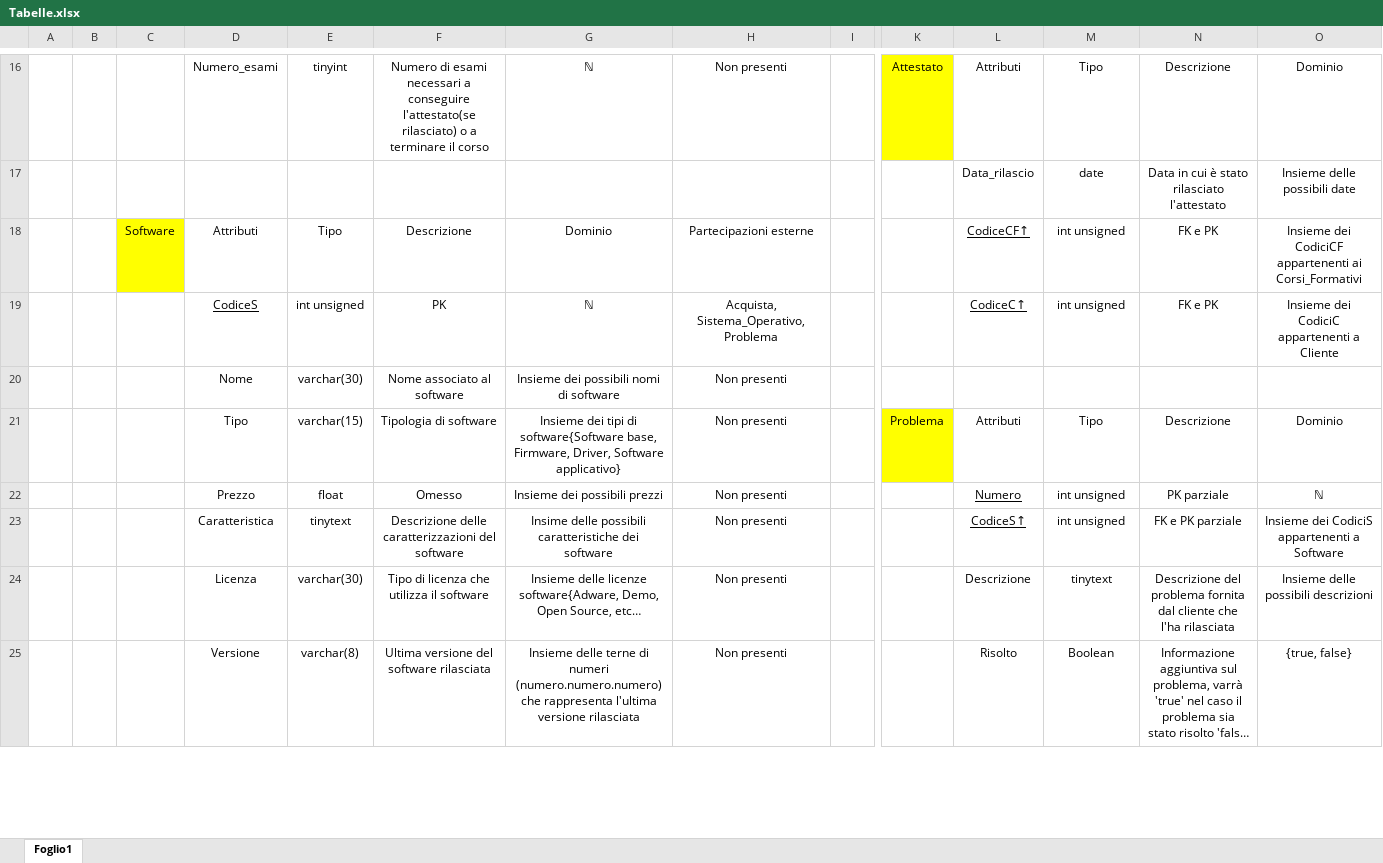
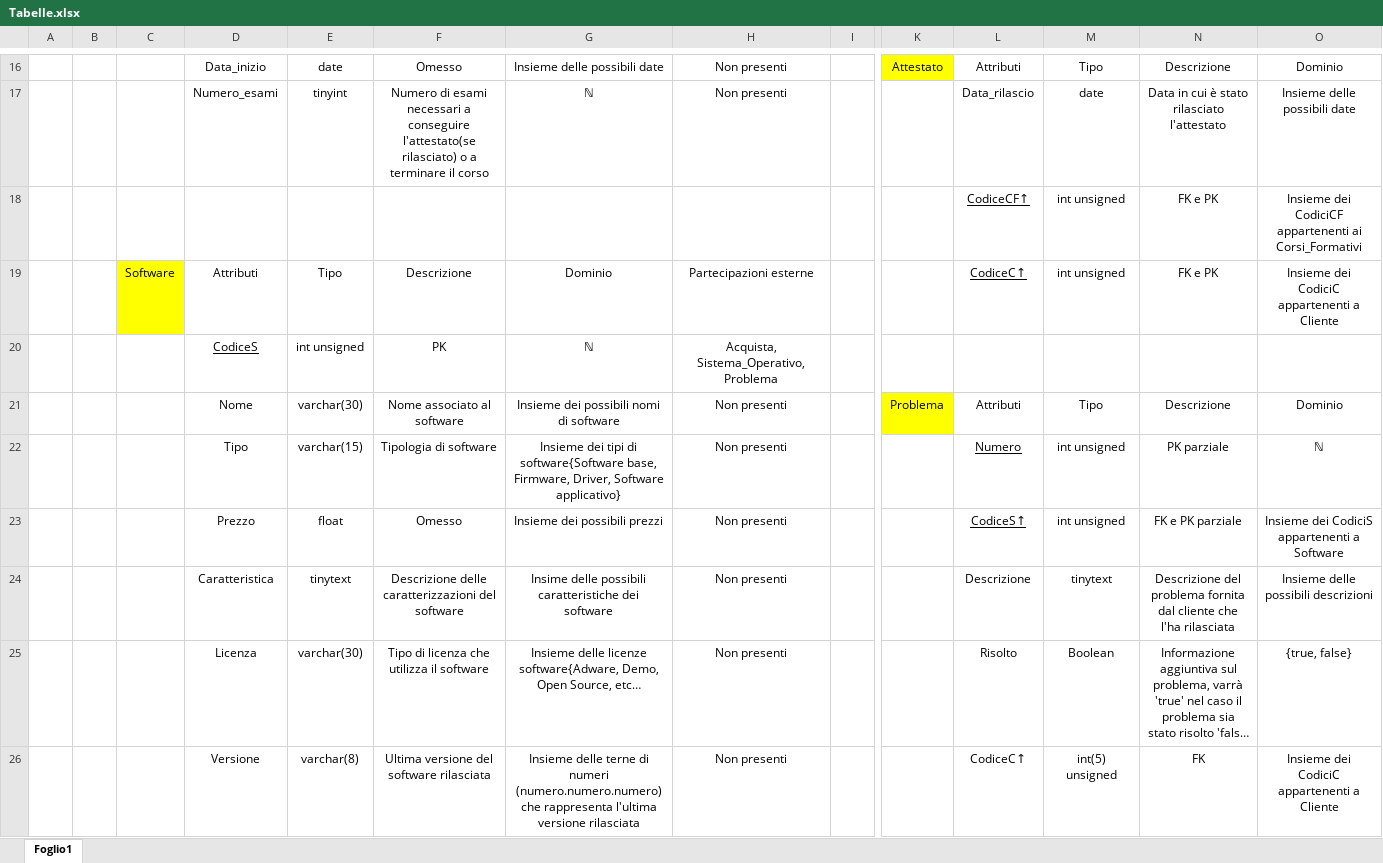
Before and after one commit to DbProject-Tortora19-20/Modello-logico, an Excel workbook: Tabelle.xlsx, sheet Foglio1, drawn as a sheet; only a part is shown, gaps mark what is left out; long unchanged cells end in …; values as stored, in another font and other column widths than the file's, no borders; removed rows and columns are numbered as before the commit, all else as after; rows hold the shown columns only; the diff covers the shown part only; the diff names each change by its address in the sheet, - before the commit and + after, or states it on an @@ line.

```diff
--- a/Tabelle.xlsx (sheet Foglio1)
+++ b/Tabelle.xlsx (sheet Foglio1)
-D16: Numero_esami
+D16: Data_inizio
-E16: tinyint
+E16: date
-F16: Numero di esami necessari a conseguire l'attestato(se rilasciato) o a terminare il corso
+F16: Omesso
-G16: ℕ
+G16: Insieme delle possibili date
-row 17:  |  |  |  |  |  |  |  |  |  | Data_rilascio | date | Data in cui è stato rilasciato l'attestato | Insieme delle possibili date
+row 17:  |  |  | Numero_esami | tinyint | Numero di esami necessari a conseguire l'attestato(se rilasciato) o a terminare il corso | ℕ | Non presenti |  |  | Data_rilascio | date | Data in cui è stato rilasciato l'attestato | Insieme delle possibili date
+row 18:  |  |  |  |  |  |  |  |  |  | CodiceCF↑ | int unsigned | FK e PK | Insieme dei CodiciCF appartenenti ai Corsi_Formativi
-L19: CodiceCF↑
+L19: CodiceC↑
-O19: Insieme dei CodiciCF appartenenti ai Corsi_Formativi
+O19: Insieme dei CodiciC appartenenti a Cliente
-L20: CodiceC↑
+L20: (empty)
-M20: int unsigned
+M20: (empty)
-N20: FK e PK
+N20: (empty)
-O20: Insieme dei CodiciC appartenenti a Cliente
+O20: (empty)
-row 20:  |  |  | Nome | varchar(30) | Nome associato al software | Insieme dei possibili nomi di software | Non presenti
-D21: Tipo
+D21: Nome
-E21: varchar(15)
+E21: varchar(30)
-F21: Tipologia di software
+F21: Nome associato al software
-G21: Insieme dei tipi di software{Software base, Firmware, Driver, Software applicativo}
+G21: Insieme dei possibili nomi di software
+row 22:  |  |  | Tipo | varchar(15) | Tipologia di software | Insieme dei tipi di software{Software base, Firmware, Driver, Software applicativo} | Non presenti |  |  | Numero | int unsigned | PK parziale | ℕ
-L23: Numero
+L23: CodiceS↑
-N23: PK parziale
+N23: FK e PK parziale
-O23: ℕ
+O23: Insieme dei CodiciS appartenenti a Software
-row 23:  |  |  | Caratteristica | tinytext | Descrizione delle caratterizzazioni del software | Insime delle possibili caratteristiche dei software | Non presenti |  |  | CodiceS↑ | int unsigned | FK e PK parziale | Insieme dei CodiciS appartenenti a Software
-D24: Licenza
+D24: Caratteristica
-E24: varchar(30)
+E24: tinytext
-F24: Tipo di licenza che utilizza il software
+F24: Descrizione delle caratterizzazioni del software
-G24: Insieme delle licenze software{Adware, Demo, Open Source, etc…
+G24: Insime delle possibili caratteristiche dei software
-D25: Versione
+D25: Licenza
-E25: varchar(8)
+E25: varchar(30)
-F25: Ultima versione del software rilasciata
+F25: Tipo di licenza che utilizza il software
-G25: Insieme delle terne di numeri (numero.numero.numero) che rappresenta l'ultima versione rilasciata
+G25: Insieme delle licenze software{Adware, Demo, Open Source, etc…
+row 26:  |  |  | Versione | varchar(8) | Ultima versione del software rilasciata | Insieme delle terne di numeri (numero.numero.numero) che rappresenta l'ultima versione rilasciata | Non presenti |  |  | CodiceC↑ | int(5) unsigned | FK | Insieme dei CodiciC appartenenti a Cliente
```
Also changed, not shown: 8 added rows, 9 removed rows, 35 edited cells and cell formats elsewhere in this sheet.
